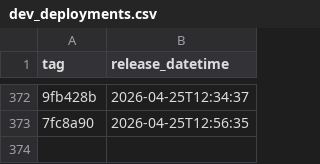
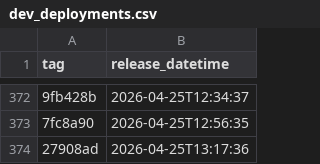
Before and after one commit to NHSDigital/eps-assist-me, a CSV file: _data/dev_deployments.csv, drawn as a sheet; only a part is shown, gaps mark what is left out; the diff names each change by its address in the sheet, - before the commit and + after, or states it on an @@ line.

```diff
--- a/_data/dev_deployments.csv
+++ b/_data/dev_deployments.csv
+row 374: 27908ad | 2026-04-25T13:17:36
```
Also changed, not shown: 1 other file.
